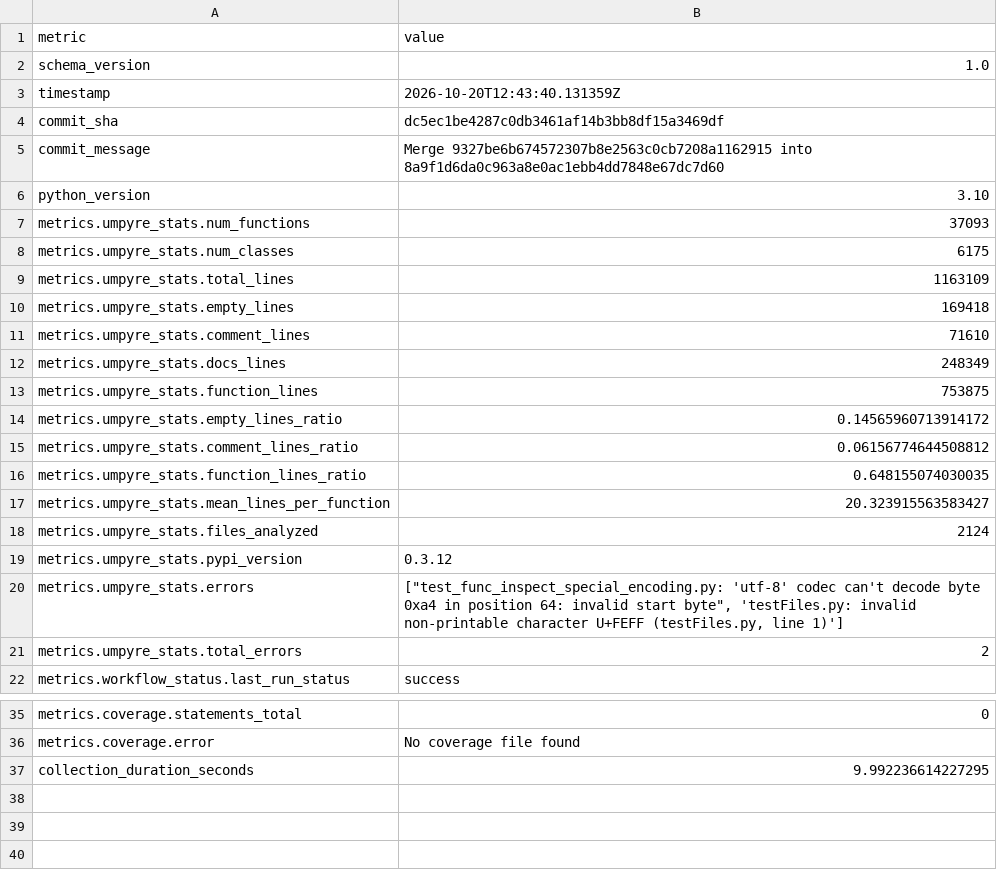
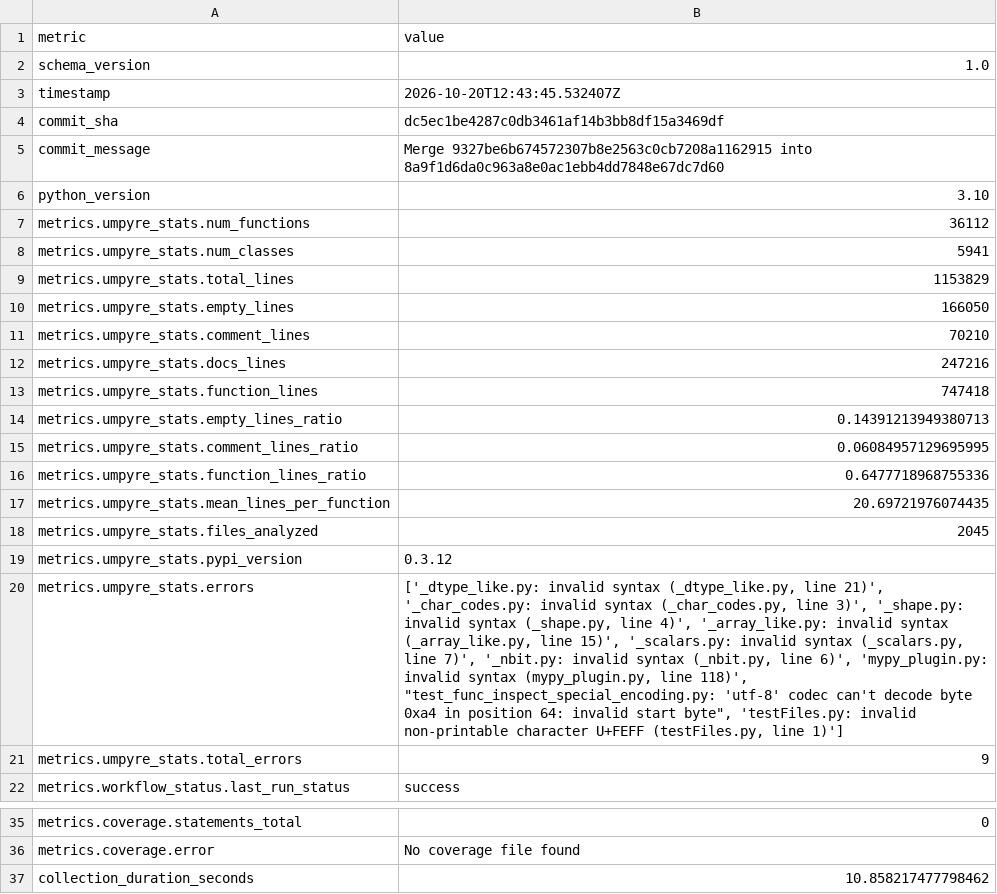
Before and after one commit to thorwhalen/accompy, a CSV file: metrics.csv, drawn as a sheet; only a part is shown, gaps mark what is left out; the diff names each change by its address in the sheet, - before the commit and + after, or states it on an @@ line.

Commit message:
Update metrics for dc5ec1b

```diff
--- a/metrics.csv
+++ b/metrics.csv
-B3 (value): 2026-10-20T12:43:40.131359Z
+B3 (value): 2026-10-20T12:43:45.532407Z
-B7 (value): 37093
+B7 (value): 36112
-B8 (value): 6175
+B8 (value): 5941
-B9 (value): 1163109
+B9 (value): 1153829
-B10 (value): 169418
+B10 (value): 166050
-B11 (value): 71610
+B11 (value): 70210
-B12 (value): 248349
+B12 (value): 247216
-B13 (value): 753875
+B13 (value): 747418
-B14 (value): 0.14565960713914172
+B14 (value): 0.14391213949380713
-B15 (value): 0.06156774644508812
+B15 (value): 0.06084957129695995
-B16 (value): 0.648155074030035
+B16 (value): 0.6477718968755336
-B17 (value): 20.323915563583427
+B17 (value): 20.69721976074435
-B18 (value): 2124
+B18 (value): 2045
-B20 (value): ["test_func_inspect_special_encoding.py: 'utf-8' codec…
+B20 (value): ['_dtype_like.py: invalid syntax (_dtype_like.py, line 21)', '_char_codes.py: invalid syntax (_char_codes.py, line 3)', '_shape.py: invalid syntax (_shape.py, line 4)', '_array_like.py: invalid syntax (_array_like.py, line 15)', '_scalars.py: invalid syntax (_scalars.py, line 7)', '_nbit.py: invalid syntax (_nbit.py, line 6)', 'mypy_plugin.py: invalid syntax (mypy_plugin.py, line 118)', "test_func_inspect_special_encoding.py: 'utf-8' codec…
-B21 (value): 2
+B21 (value): 9
-B37 (value): 9.992236614227295
+B37 (value): 10.858217477798462
```
Also changed, not shown: 2 other files.
